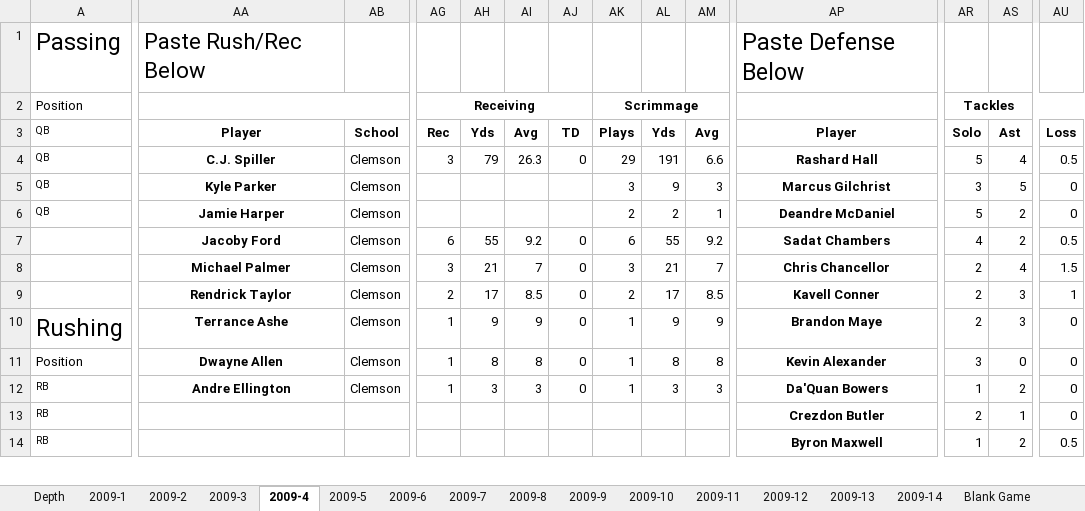
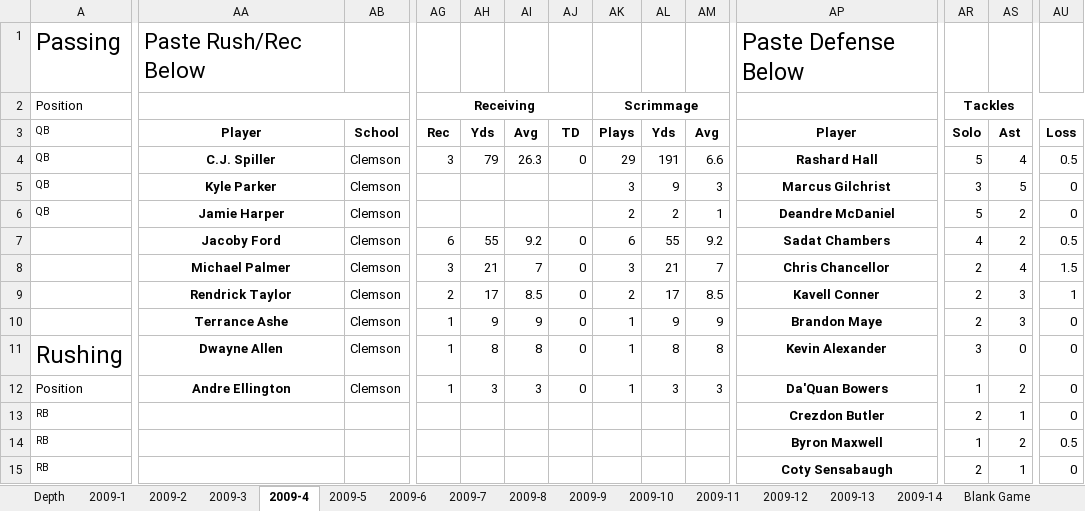
Before and after one commit to rjcarne/Clemson_Football_Analysis, an Excel workbook: 2009.xlsx, sheet 2009-4, drawn as a sheet; only a part is shown, gaps mark what is left out; values as stored, in another font and other column widths than the file's, no borders; addresses are those after the commit; rows hold the shown columns only; the diff covers the shown part only; the diff names each change by its address in the sheet, - before the commit and + after, or states it on an @@ line.

```diff
--- a/2009.xlsx (sheet 2009-4)
+++ b/2009.xlsx (sheet 2009-4)
-A10 (Position): Rushing
+A10 (Position): (empty)
+row 11: Rushing | Dwayne Allen | Clemson | 1 | 8 | 8 | 0 | 1 | 8 | 8 | Kevin Alexander | 3 | 0 | 0
-AA12: Dwayne Allen
+AA12: Andre Ellington
-AH12: 8
+AH12: 3
-AI12: 8
+AI12: 3
-AL12: 8
+AL12: 3
-AM12: 8
+AM12: 3
-AP12: Kevin Alexander
+AP12: Da'Quan Bowers
-AR12 (Tackles): 3
+AR12 (Tackles): 1
-AS12: 0
+AS12: 2
-AA13: Andre Ellington
+AA13: (empty)
-AB13: Clemson
+AB13: (empty)
-AG13 (Receiving): 1
+AG13 (Receiving): (empty)
-AH13: 3
+AH13: (empty)
-AI13: 3
+AI13: (empty)
-AJ13: 0
+AJ13: (empty)
-AK13 (Scrimmage): 1
+AK13 (Scrimmage): (empty)
-AL13: 3
+AL13: (empty)
-AM13: 3
+AM13: (empty)
-AP13: Da'Quan Bowers
+AP13: Crezdon Butler
-AR13 (Tackles): 1
+AR13 (Tackles): 2
-AS13: 2
+AS13: 1
-AP14: Crezdon Butler
+AP14: Byron Maxwell
-AR14 (Tackles): 2
+AR14 (Tackles): 1
-AS14: 1
+AS14: 2
-AU14: 0
+AU14: 0.5
-AP15: Byron Maxwell
+AP15: Coty Sensabaugh
-AR15 (Tackles): 1
+AR15 (Tackles): 2
-AS15: 2
+AS15: 1
-AU15: 0.5
+AU15: 0
```
Also changed, not shown: 1 removed row and 9 edited cells elsewhere in this sheet, sheet 2009-12, sheet 2009-5, sheet 2009-7, sheet 2009-6, sheet 2009-9, sheet 2009-11, 7 more sheets, formulas that keep their value, 2008.xlsx, 6 other files.
